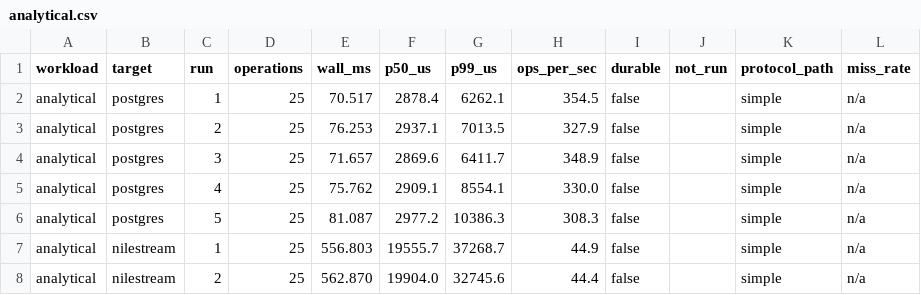
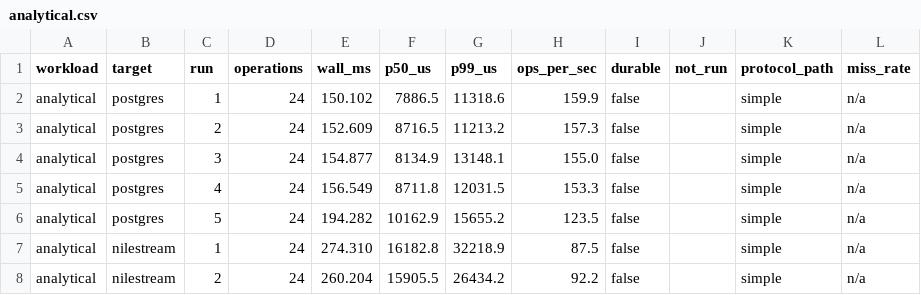
Before and after one commit to shbiebs/niles, a CSV file: results/E16-wallclock/analytical.csv, drawn as a sheet; only a part is shown; the diff covers the shown part only.

```diff
--- a/results/E16-wallclock/analytical.csv
+++ b/results/E16-wallclock/analytical.csv
@@ -1,8 +1,8 @@
 workload,target,run,operations,wall_ms,p50_us,p99_us,ops_per_sec,durable,not_run,protocol_path,miss_rate
-analytical,postgres,1,25,70.517,2878.4,6262.1,354.5,false,,simple,n/a
-analytical,postgres,2,25,76.253,2937.1,7013.5,327.9,false,,simple,n/a
-analytical,postgres,3,25,71.657,2869.6,6411.7,348.9,false,,simple,n/a
-analytical,postgres,4,25,75.762,2909.1,8554.1,330.0,false,,simple,n/a
-analytical,postgres,5,25,81.087,2977.2,10386.3,308.3,false,,simple,n/a
-analytical,nilestream,1,25,556.803,19555.7,37268.7,44.9,false,,simple,n/a
-analytical,nilestream,2,25,562.870,19904.0,32745.6,44.4,false,,simple,n/a
+analytical,postgres,1,24,150.102,7886.5,11318.6,159.9,false,,simple,n/a
+analytical,postgres,2,24,152.609,8716.5,11213.2,157.3,false,,simple,n/a
+analytical,postgres,3,24,154.877,8134.9,13148.1,155.0,false,,simple,n/a
+analytical,postgres,4,24,156.549,8711.8,12031.5,153.3,false,,simple,n/a
+analytical,postgres,5,24,194.282,10162.9,15655.2,123.5,false,,simple,n/a
+analytical,nilestream,1,24,274.310,16182.8,32218.9,87.5,false,,simple,n/a
+analytical,nilestream,2,24,260.204,15905.5,26434.2,92.2,false,,simple,n/a
```
Also changed, not shown: 15 edited cells elsewhere in this file, results/E16-wallclock/durable.csv, results/E16-wallclock/oltp.csv, 6 other files.
